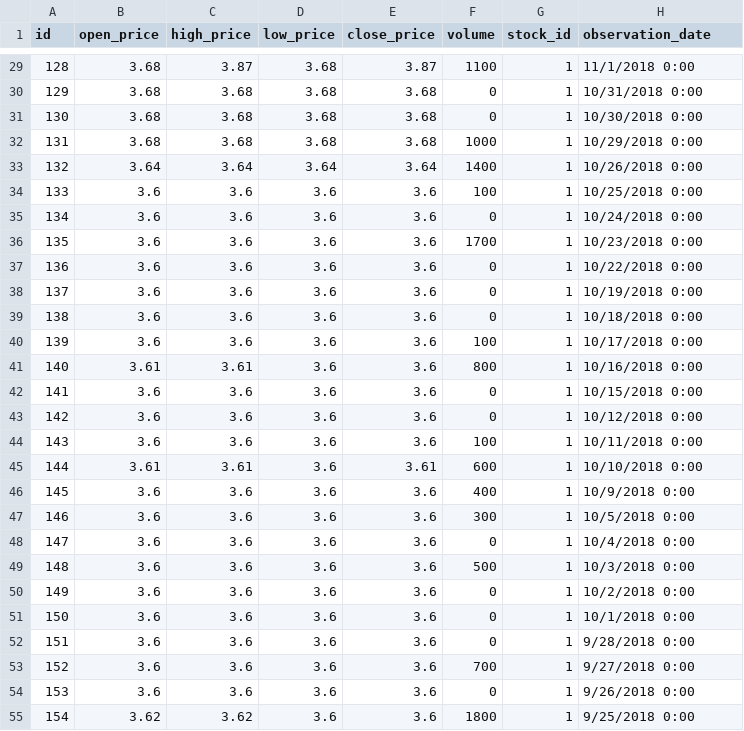
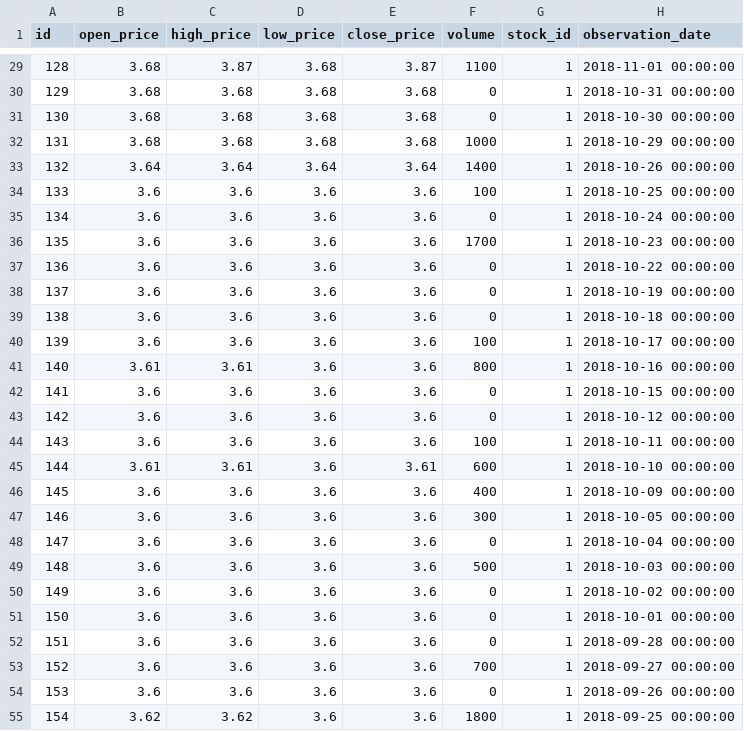
Before and after one commit to yourekittenme/windex, a CSV file: scripts/stocks/daily_TSX_BUI.csv, drawn as a sheet; only a part is shown, gaps mark what is left out; the diff covers the shown part only.

```diff
--- a/scripts/stocks/daily_TSX_BUI.csv
+++ b/scripts/stocks/daily_TSX_BUI.csv
@@ -29,27 +29,27 @@ id,open_price,high_price,low_price,close_price,volume,stock_id,observation_date
-128,3.68,3.87,3.68,3.87,1100,1,11/1/2018 0:00
-129,3.68,3.68,3.68,3.68,0,1,10/31/2018 0:00
-130,3.68,3.68,3.68,3.68,0,1,10/30/2018 0:00
-131,3.68,3.68,3.68,3.68,1000,1,10/29/2018 0:00
-132,3.64,3.64,3.64,3.64,1400,1,10/26/2018 0:00
-133,3.6,3.6,3.6,3.6,100,1,10/25/2018 0:00
-134,3.6,3.6,3.6,3.6,0,1,10/24/2018 0:00
-135,3.6,3.6,3.6,3.6,1700,1,10/23/2018 0:00
-136,3.6,3.6,3.6,3.6,0,1,10/22/2018 0:00
-137,3.6,3.6,3.6,3.6,0,1,10/19/2018 0:00
-138,3.6,3.6,3.6,3.6,0,1,10/18/2018 0:00
-139,3.6,3.6,3.6,3.6,100,1,10/17/2018 0:00
-140,3.61,3.61,3.6,3.6,800,1,10/16/2018 0:00
-141,3.6,3.6,3.6,3.6,0,1,10/15/2018 0:00
-142,3.6,3.6,3.6,3.6,0,1,10/12/2018 0:00
-143,3.6,3.6,3.6,3.6,100,1,10/11/2018 0:00
-144,3.61,3.61,3.6,3.61,600,1,10/10/2018 0:00
-145,3.6,3.6,3.6,3.6,400,1,10/9/2018 0:00
-146,3.6,3.6,3.6,3.6,300,1,10/5/2018 0:00
-147,3.6,3.6,3.6,3.6,0,1,10/4/2018 0:00
-148,3.6,3.6,3.6,3.6,500,1,10/3/2018 0:00
-149,3.6,3.6,3.6,3.6,0,1,10/2/2018 0:00
-150,3.6,3.6,3.6,3.6,0,1,10/1/2018 0:00
-151,3.6,3.6,3.6,3.6,0,1,9/28/2018 0:00
-152,3.6,3.6,3.6,3.6,700,1,9/27/2018 0:00
-153,3.6,3.6,3.6,3.6,0,1,9/26/2018 0:00
-154,3.62,3.62,3.6,3.6,1800,1,9/25/2018 0:00
+128,3.68,3.87,3.68,3.87,1100,1,2018-11-01 00:00:00
+129,3.68,3.68,3.68,3.68,0,1,2018-10-31 00:00:00
+130,3.68,3.68,3.68,3.68,0,1,2018-10-30 00:00:00
+131,3.68,3.68,3.68,3.68,1000,1,2018-10-29 00:00:00
+132,3.64,3.64,3.64,3.64,1400,1,2018-10-26 00:00:00
+133,3.6,3.6,3.6,3.6,100,1,2018-10-25 00:00:00
+134,3.6,3.6,3.6,3.6,0,1,2018-10-24 00:00:00
+135,3.6,3.6,3.6,3.6,1700,1,2018-10-23 00:00:00
+136,3.6,3.6,3.6,3.6,0,1,2018-10-22 00:00:00
+137,3.6,3.6,3.6,3.6,0,1,2018-10-19 00:00:00
+138,3.6,3.6,3.6,3.6,0,1,2018-10-18 00:00:00
+139,3.6,3.6,3.6,3.6,100,1,2018-10-17 00:00:00
+140,3.61,3.61,3.6,3.6,800,1,2018-10-16 00:00:00
+141,3.6,3.6,3.6,3.6,0,1,2018-10-15 00:00:00
+142,3.6,3.6,3.6,3.6,0,1,2018-10-12 00:00:00
+143,3.6,3.6,3.6,3.6,100,1,2018-10-11 00:00:00
+144,3.61,3.61,3.6,3.61,600,1,2018-10-10 00:00:00
+145,3.6,3.6,3.6,3.6,400,1,2018-10-09 00:00:00
+146,3.6,3.6,3.6,3.6,300,1,2018-10-05 00:00:00
+147,3.6,3.6,3.6,3.6,0,1,2018-10-04 00:00:00
+148,3.6,3.6,3.6,3.6,500,1,2018-10-03 00:00:00
+149,3.6,3.6,3.6,3.6,0,1,2018-10-02 00:00:00
+150,3.6,3.6,3.6,3.6,0,1,2018-10-01 00:00:00
+151,3.6,3.6,3.6,3.6,0,1,2018-09-28 00:00:00
+152,3.6,3.6,3.6,3.6,700,1,2018-09-27 00:00:00
+153,3.6,3.6,3.6,3.6,0,1,2018-09-26 00:00:00
+154,3.62,3.62,3.6,3.6,1800,1,2018-09-25 00:00:00
```
Also changed, not shown: 73 edited cells elsewhere in this file, 3 other files.
